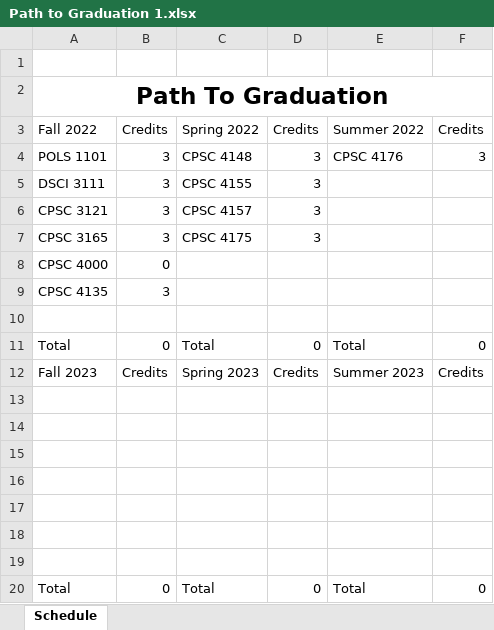
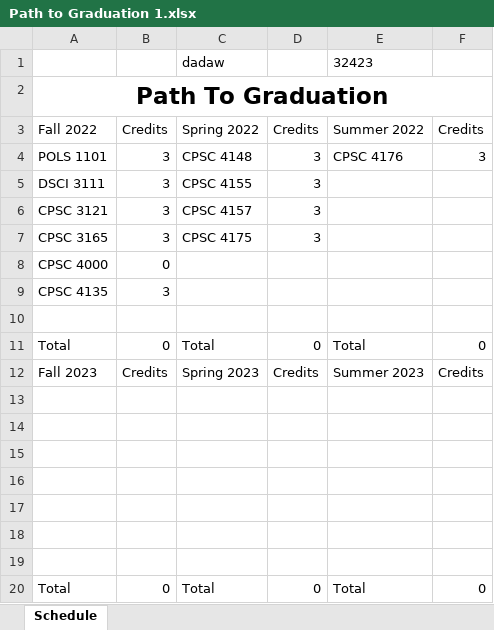
Before and after one commit to RivalFox/SmartPlannerTools, an Excel workbook: SmartPlannerApp/ExcelFiles/Path to Graduation 1.xlsx, sheet Schedule, drawn as a sheet; values as stored, in another font and other column widths than the file's, no borders; the diff names each change by its address in the sheet, - before the commit and + after, or states it on an @@ line.

```diff
--- a/SmartPlannerApp/ExcelFiles/Path to Graduation 1.xlsx (sheet Schedule)
+++ b/SmartPlannerApp/ExcelFiles/Path to Graduation 1.xlsx (sheet Schedule)
-row 1: (empty)
+row 1:  |  | dadaw |  | 32423
```
Also changed, not shown: SmartPlannerApp/ExcelFiles/Path to Graduation 2.xlsx, SmartPlannerApp/ExcelFiles/Path to Graduation 3.xlsx, 12 other files.
